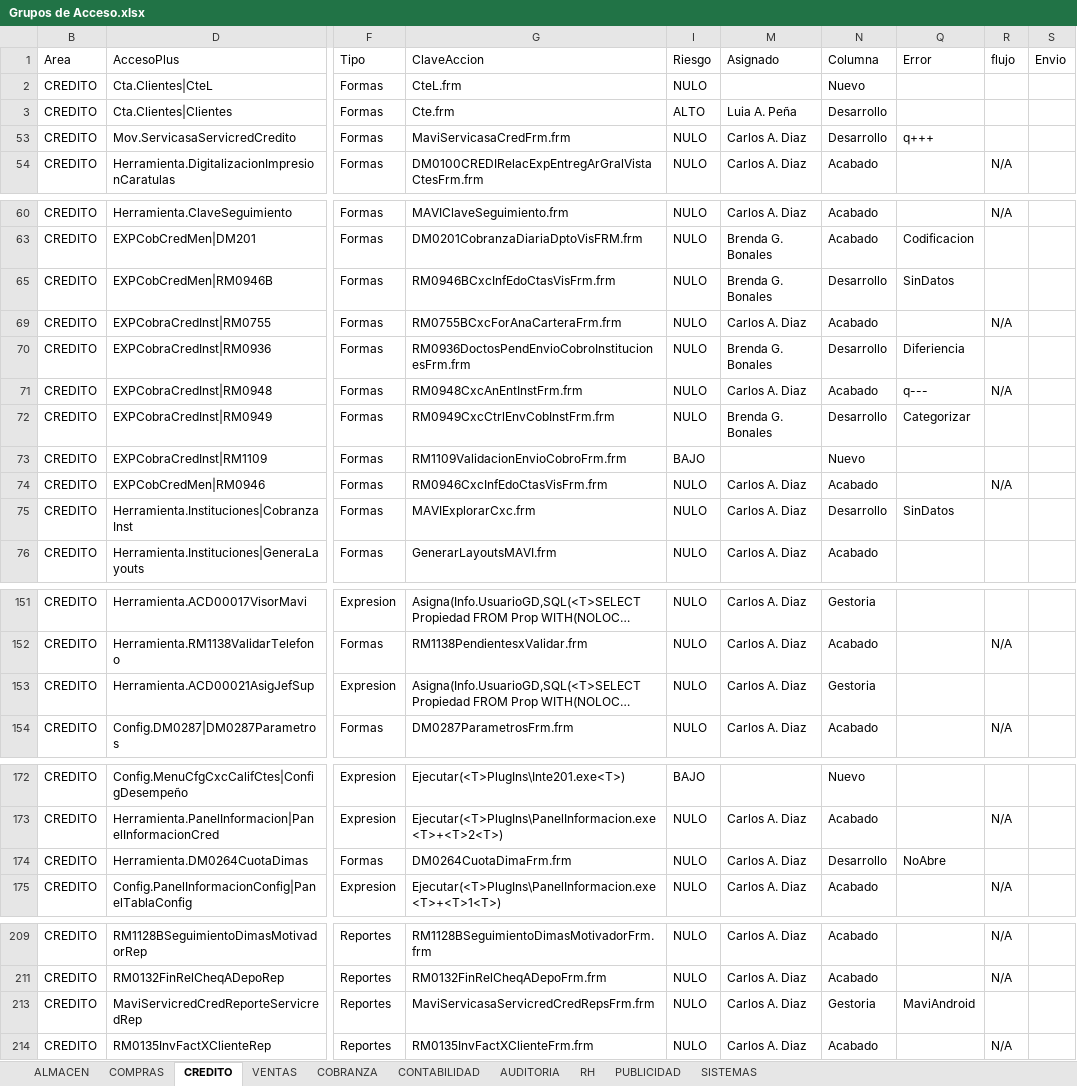
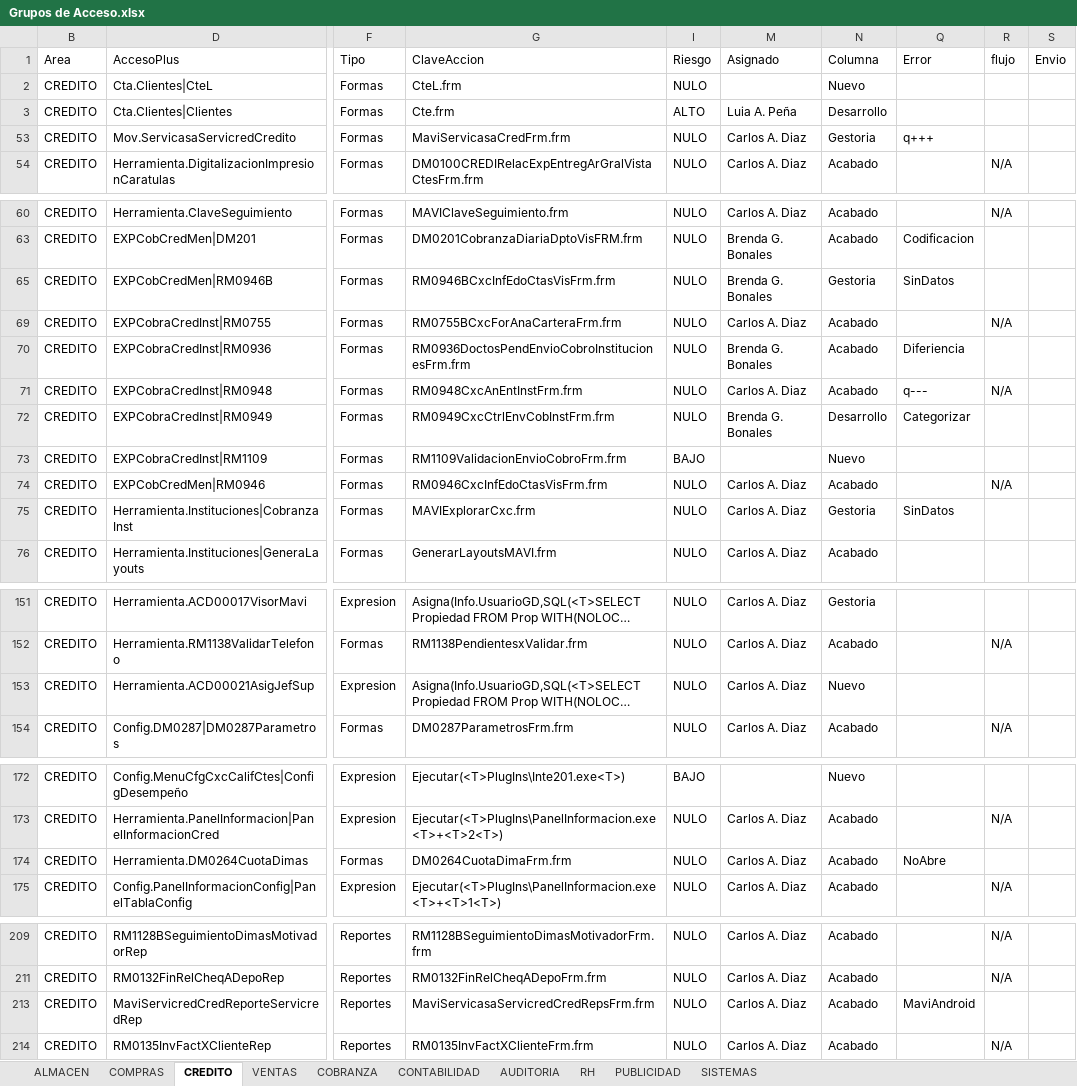
Before and after one commit to Btwn/plan, an Excel workbook: Grupos de Acceso.xlsx, sheet CREDITO, drawn as a sheet; only a part is shown, gaps mark what is left out; long unchanged cells end in …; values as stored, in another font and other column widths than the file's, no borders; the diff covers the shown part only; the diff names each change by its address in the sheet, - before the commit and + after, or states it on an @@ line.

```diff
--- a/Grupos de Acceso.xlsx (sheet CREDITO)
+++ b/Grupos de Acceso.xlsx (sheet CREDITO)
-N53 (Columna): Desarrollo
+N53 (Columna): Gestoria
-N65 (Columna): Desarrollo
+N65 (Columna): Gestoria
-N70 (Columna): Desarrollo
+N70 (Columna): Acabado
-N75 (Columna): Desarrollo
+N75 (Columna): Gestoria
-N153 (Columna): Gestoria
+N153 (Columna): Nuevo
-N174 (Columna): Desarrollo
+N174 (Columna): Acabado
-N213 (Columna): Gestoria
+N213 (Columna): Acabado
```
Also changed, not shown: 1 edited cell elsewhere in this sheet, sheet ALMACEN, sheet SISTEMAS, sheet CONTABILIDAD, sheet COBRANZA, sheet VENTAS, sheet RH, 2 more sheets, hidden cells, UPGRADE 3100-5000.xlsx, sqlserver.xlsx, 2 other files.
